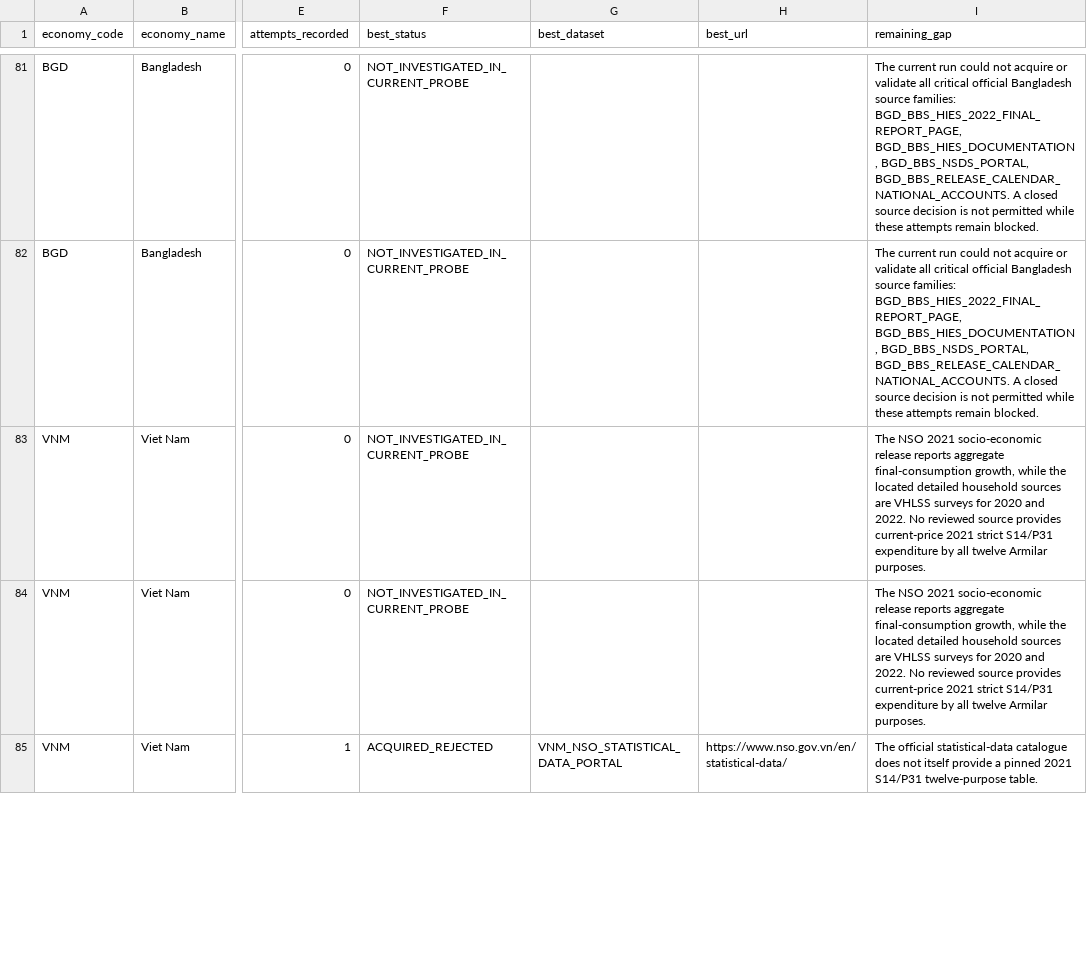
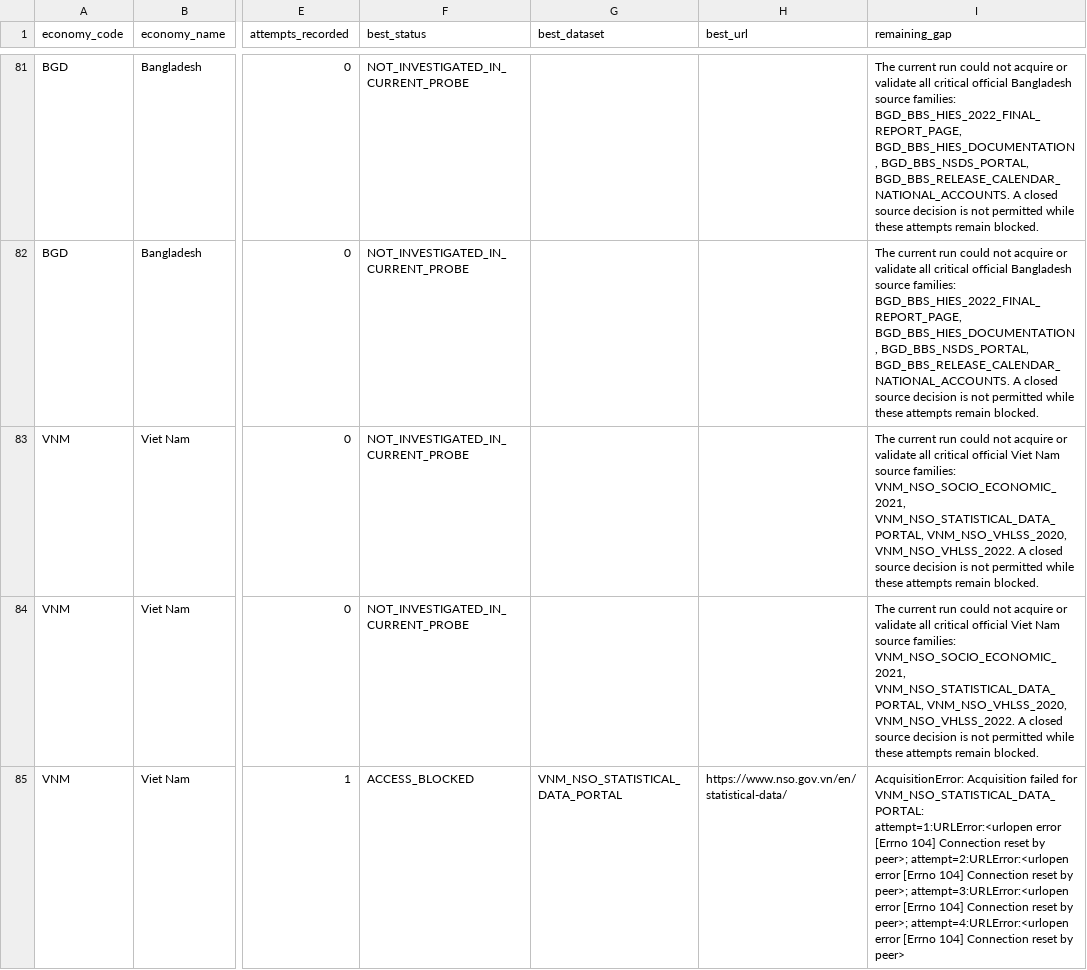
Before and after one commit to tomazlucena-crypto/armilar-data-pipeline, a CSV file: public/latest/country_source_family_coverage.csv, drawn as a sheet; only a part is shown, gaps mark what is left out; the diff covers the shown part only; the diff names each change by its address in the sheet, - before the commit and + after, or states it on an @@ line.

```diff
--- a/public/latest/country_source_family_coverage.csv
+++ b/public/latest/country_source_family_coverage.csv
-I83:I84 (remaining_gap): The NSO 2021 socio-economic release reports aggregate final-consumption growth, while the located detailed household sources are VHLSS surveys for 2020 and 2022. No reviewed source provides current-price 2021 strict S14/P31 expenditure by all twelve Armilar purposes.
+I83:I84 (remaining_gap): The current run could not acquire or validate all critical official Viet Nam source families: VNM_NSO_SOCIO_ECONOMIC_2021, VNM_NSO_STATISTICAL_DATA_PORTAL, VNM_NSO_VHLSS_2020, VNM_NSO_VHLSS_2022. A closed source decision is not permitted while these attempts remain blocked.
-F85 (best_status): ACQUIRED_REJECTED
+F85 (best_status): ACCESS_BLOCKED
-I85 (remaining_gap): The official statistical-data catalogue does not itself provide a pinned 2021 S14/P31 twelve-purpose table.
+I85 (remaining_gap): AcquisitionError: Acquisition failed for VNM_NSO_STATISTICAL_DATA_PORTAL: attempt=1:URLError:<urlopen error [Errno 104] Connection reset by peer>; attempt=2:URLError:<urlopen error [Errno 104] Connection reset by peer>; attempt=3:URLError:<urlopen error [Errno 104] Connection reset by peer>; attempt=4:URLError:<urlopen error [Errno 104] Connection reset by peer>
```
Also changed, not shown: 24 edited cells elsewhere in this file, public/latest/country_adapter_failures.csv, public/latest/country_mapping_audit.csv, 42 other files.
